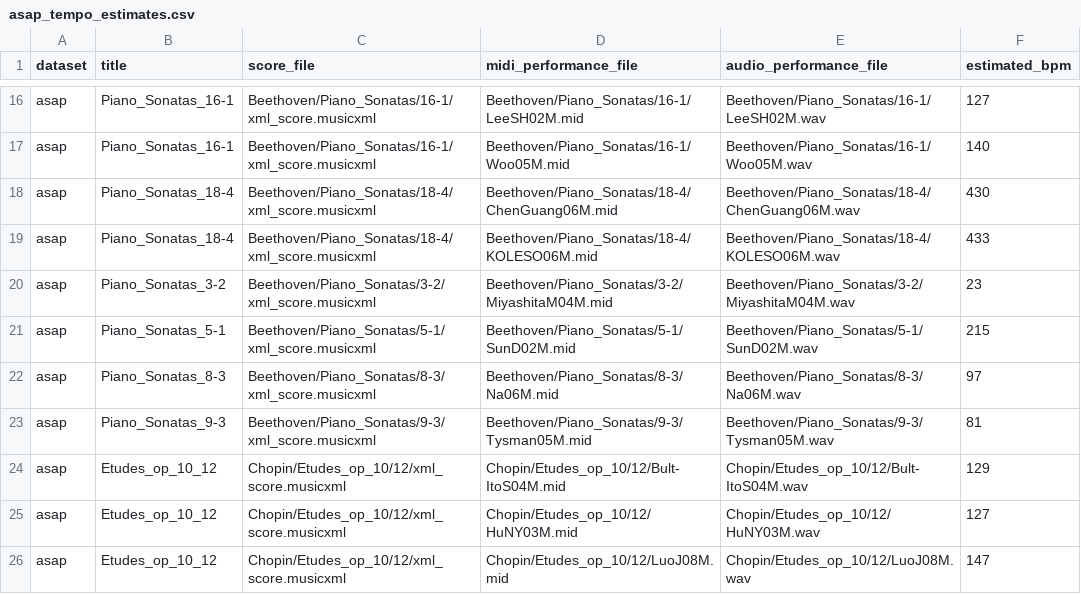
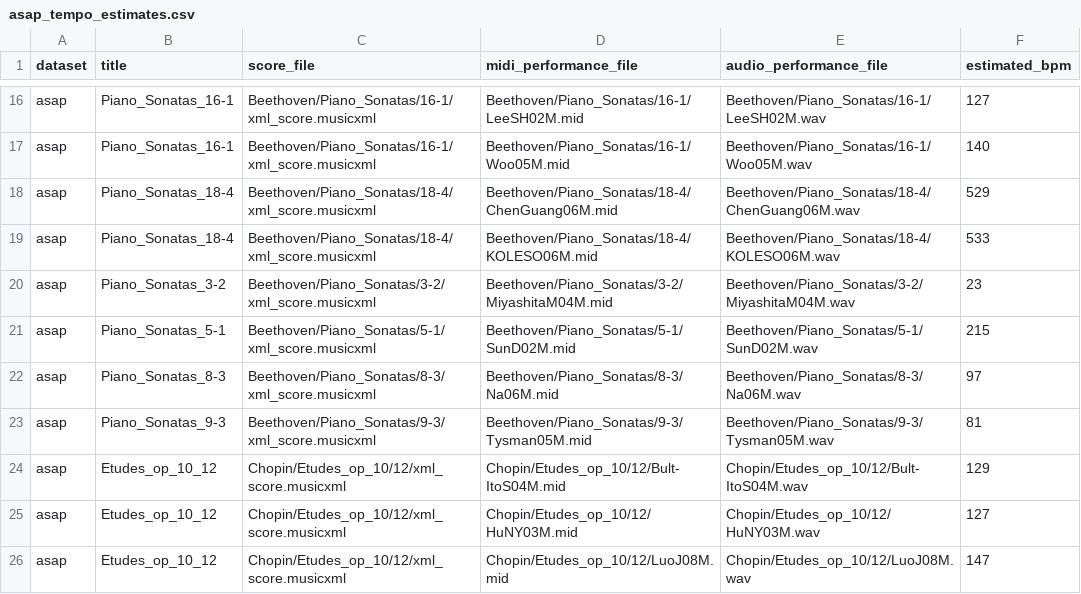
Before and after one commit to pymatchmaker/matchmaker_benchmark, a CSV file: data/perf_tempo_estimate/asap_tempo_estimates.csv, drawn as a sheet; only a part is shown, gaps mark what is left out.

```diff
--- a/data/perf_tempo_estimate/asap_tempo_estimates.csv
+++ b/data/perf_tempo_estimate/asap_tempo_estimates.csv
@@ -17,4 +17,4 @@ asap,Piano_Sonatas_16-1,Beethoven/Piano_Sonatas/16-1/xml_score.musicxml,Beethove
 asap,Piano_Sonatas_16-1,Beethoven/Piano_Sonatas/16-1/xml_score.musicxml,Beethoven/Piano_Sonatas/16-1/Woo05M.mid,Beethoven/Piano_Sonatas/16-1/Woo05M.wav,140
-asap,Piano_Sonatas_18-4,Beethoven/Piano_Sonatas/18-4/xml_score.musicxml,Beethoven/Piano_Sonatas/18-4/ChenGuang06M.mid,Beethoven/Piano_Sonatas/18-4/ChenGuang06M.wav,430
-asap,Piano_Sonatas_18-4,Beethoven/Piano_Sonatas/18-4/xml_score.musicxml,Beethoven/Piano_Sonatas/18-4/KOLESO06M.mid,Beethoven/Piano_Sonatas/18-4/KOLESO06M.wav,433
+asap,Piano_Sonatas_18-4,Beethoven/Piano_Sonatas/18-4/xml_score.musicxml,Beethoven/Piano_Sonatas/18-4/ChenGuang06M.mid,Beethoven/Piano_Sonatas/18-4/ChenGuang06M.wav,529
+asap,Piano_Sonatas_18-4,Beethoven/Piano_Sonatas/18-4/xml_score.musicxml,Beethoven/Piano_Sonatas/18-4/KOLESO06M.mid,Beethoven/Piano_Sonatas/18-4/KOLESO06M.wav,533
 asap,Piano_Sonatas_3-2,Beethoven/Piano_Sonatas/3-2/xml_score.musicxml,Beethoven/Piano_Sonatas/3-2/MiyashitaM04M.mid,Beethoven/Piano_Sonatas/3-2/MiyashitaM04M.wav,23
```
Also changed, not shown: data/perf_tempo_estimate/batik_tempo_estimates.csv, 1 other file.
